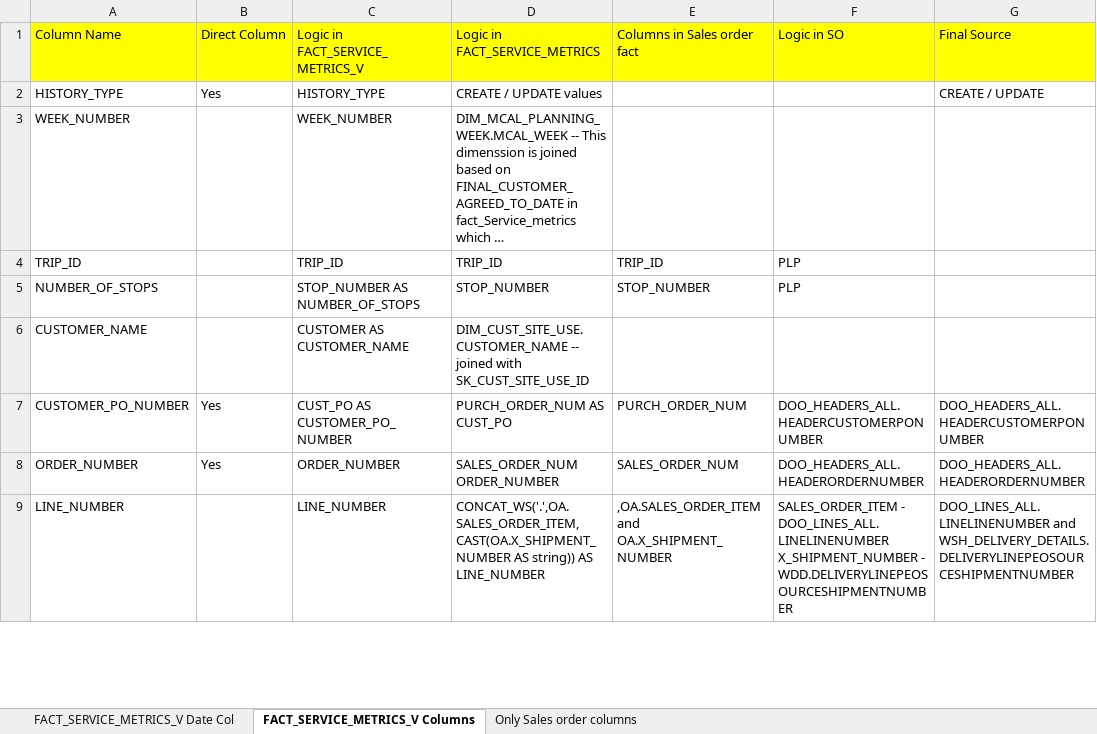
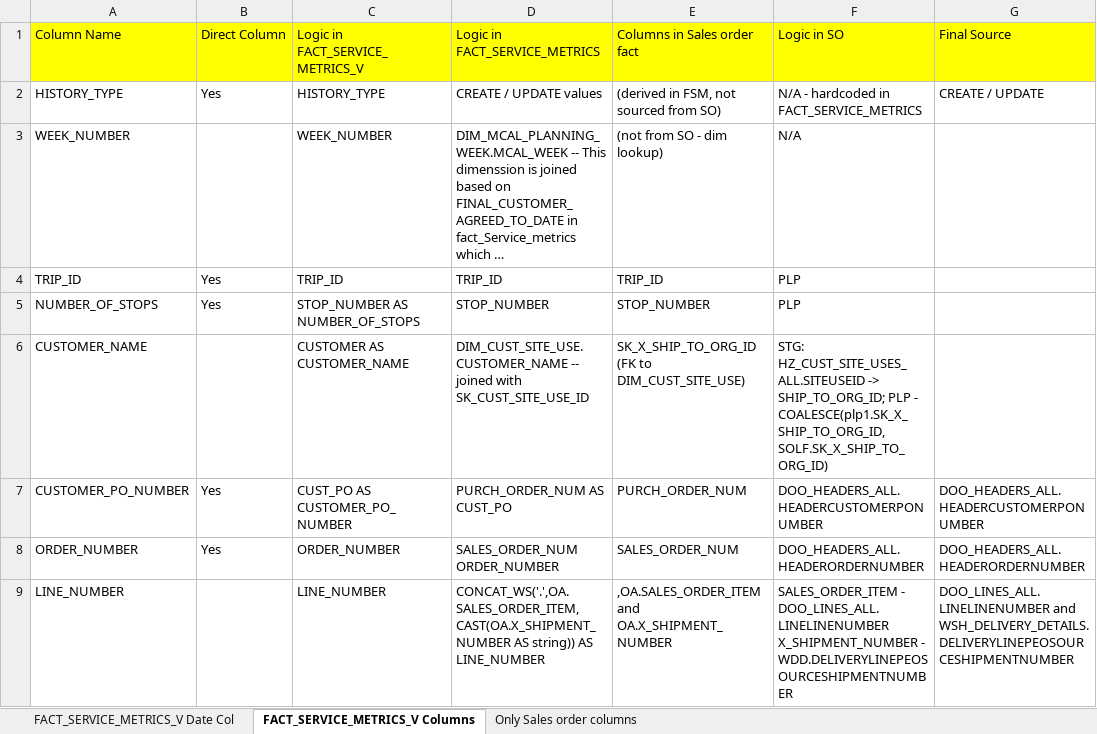
Before and after one commit to ramnathank18/Test, an Excel workbook: fact_Service_metrics dates analysis1.xlsx, sheet FACT_SERVICE_METRICS_V Columns, drawn as a sheet; only a part is shown; long unchanged cells end in …; values as stored, in another font and other column widths than the file's, no borders; conditional formats not drawn; the diff covers the shown part only; the diff names each change by its address in the sheet, - before the commit and + after, or states it on an @@ line.

```diff
--- a/fact_Service_metrics dates analysis1.xlsx (sheet FACT_SERVICE_METRICS_V Columns)
+++ b/fact_Service_metrics dates analysis1.xlsx (sheet FACT_SERVICE_METRICS_V Columns)
-E2: (empty)
+E2: (derived in FSM, not sourced from SO)
-F2: (empty)
+F2: N/A - hardcoded in FACT_SERVICE_METRICS
-E3: (empty)
+E3: (not from SO - dim lookup)
-F3: (empty)
+F3: N/A
-B4:B5: (empty)
+B4:B5: Yes
-E6: (empty)
+E6: SK_X_SHIP_TO_ORG_ID (FK to DIM_CUST_SITE_USE)
-F6: (empty)
+F6: STG: HZ_CUST_SITE_USES_ALL.SITEUSEID -> SHIP_TO_ORG_ID; PLP - COALESCE(plp1.SK_X_SHIP_TO_ORG_ID, SOLF.SK_X_SHIP_TO_ORG_ID)
```
Also changed, not shown: 595 edited cells elsewhere in this sheet, sheet FACT_SERVICE_METRICS_V Date Col.
